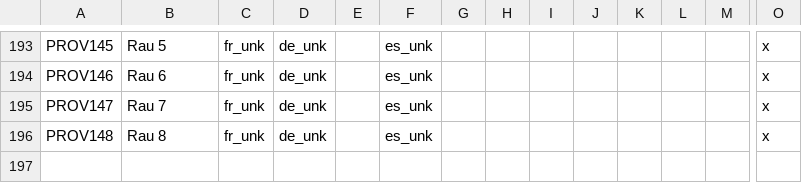
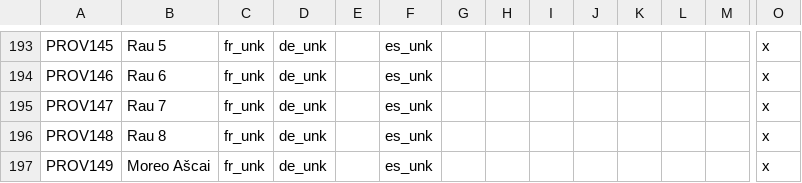
Before and after one commit to Mocha2007/mocha_verduria, a CSV file: localisation/verduria.csv, drawn as a sheet; only a part is shown, gaps mark what is left out; rows hold the shown columns only; the diff names each change by its address in the sheet, - before the commit and + after, or states it on an @@ line.

Commit message:
Moreo Ašcai

```diff
--- a/localisation/verduria.csv
+++ b/localisation/verduria.csv
+row 197: PROV149 | Moreo Ašcai | fr_unk | de_unk |  | es_unk |  |  |  |  |  |  |  | x
```
Also changed, not shown: map/definition.csv, 7 other files.
